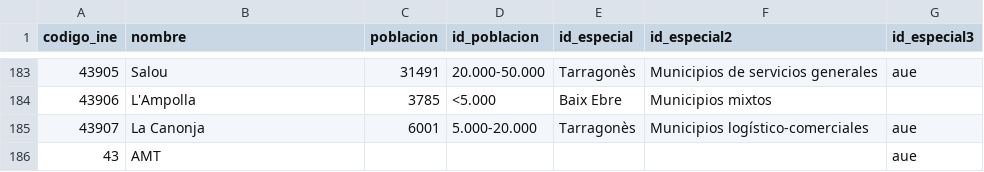
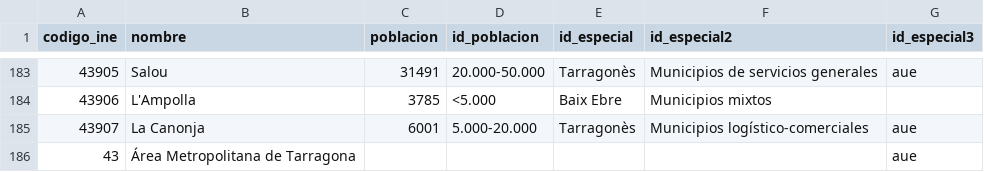
Before and after one commit to sdgviz/observatorio-tarragona-datos, a CSV file: dataset/regiones.csv, drawn as a sheet; only a part is shown, gaps mark what is left out.

```diff
--- a/dataset/regiones.csv
+++ b/dataset/regiones.csv
@@ -185,2 +185,2 @@ codigo_ine,nombre,poblacion,id_poblacion,id_especial,id_especial2,id_especial3
 43907,La Canonja,6001,5.000-20.000,Tarragonès,Municipios logístico-comerciales,aue
-43,AMT,,,,,aue
+43,Área Metropolitana de Tarragona,,,,,aue
```
Also changed, not shown: dataset/metadatos_agendas.csv.
